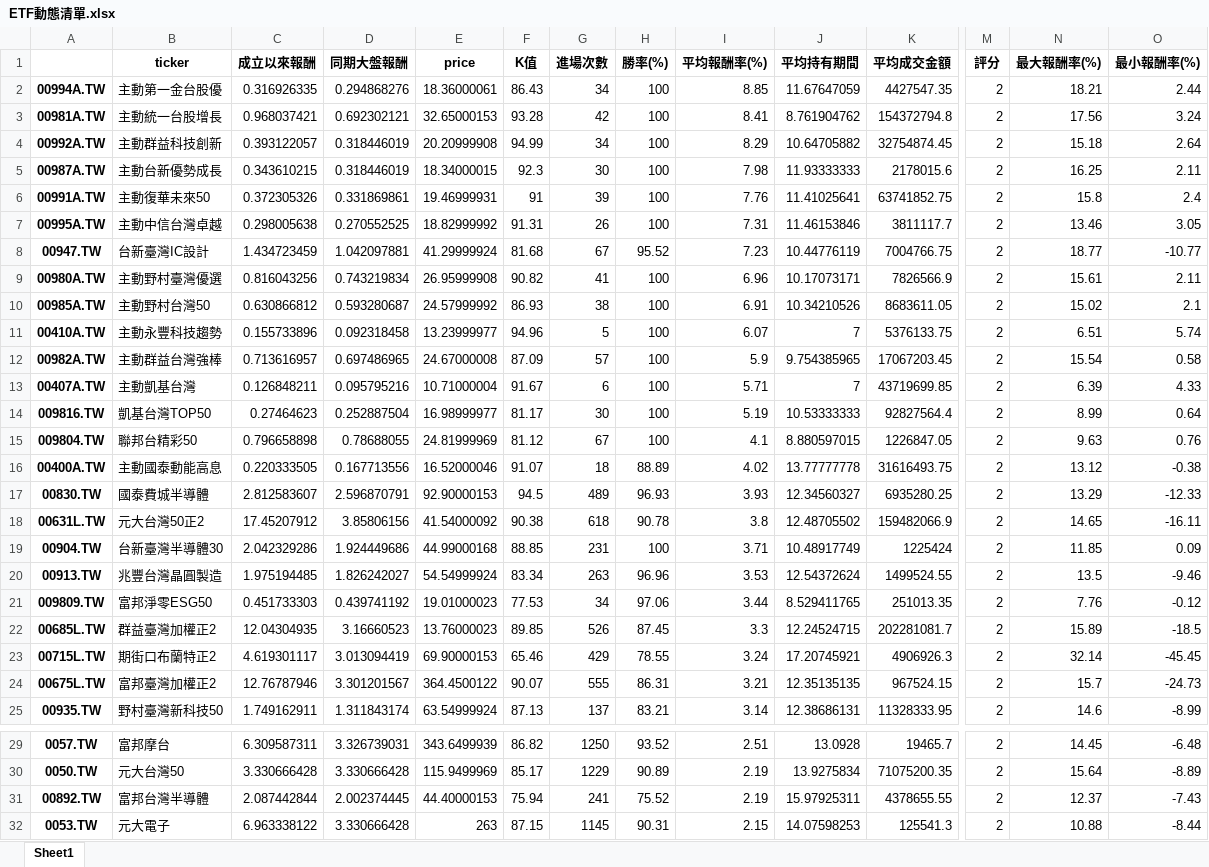
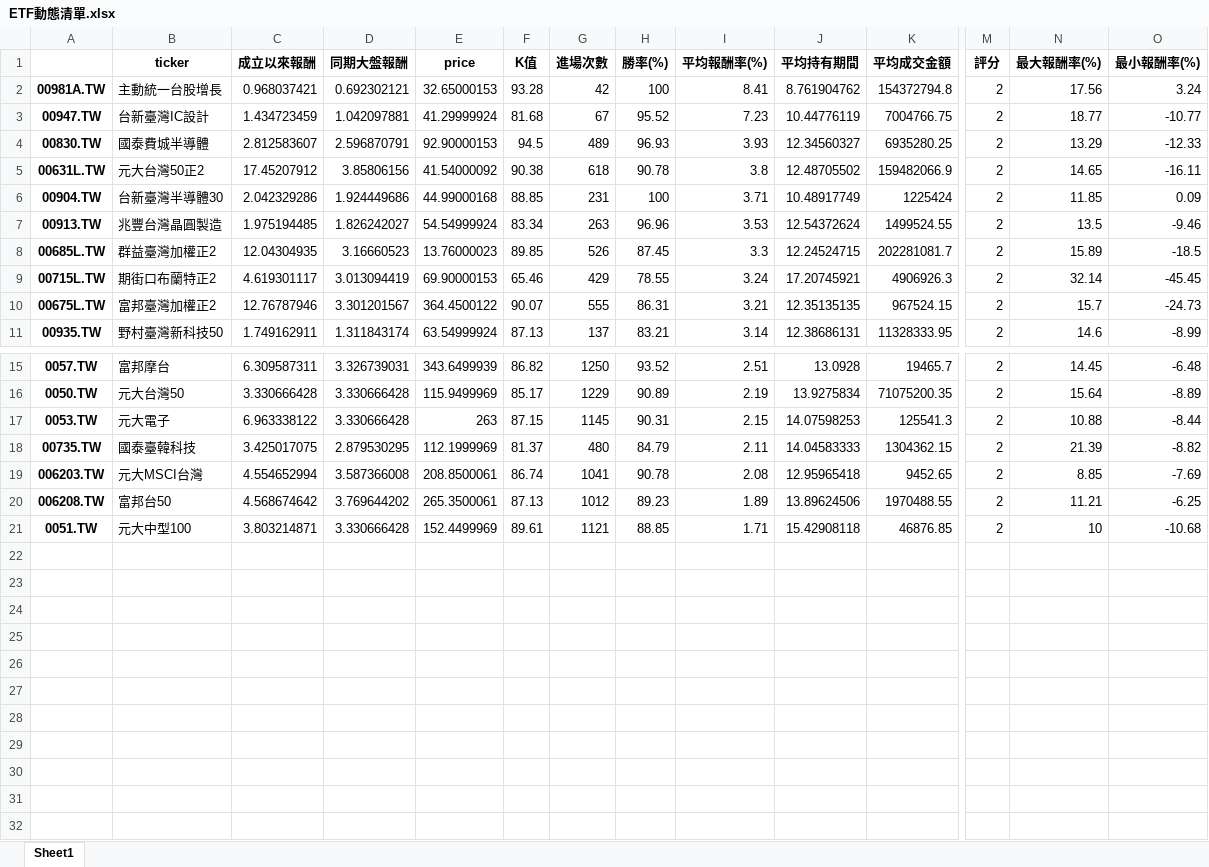
Before and after one commit to asura4code/Select_ETF, an Excel workbook: ETF動態清單.xlsx, sheet Sheet1, drawn as a sheet; only a part is shown, gaps mark what is left out; the shorter side is filled out with more unchanged rows; values as stored, in another font and other column widths than the file's, no borders; rows hold the shown columns only; the diff names each change by its address in the sheet, - before the commit and + after, or states it on an @@ line.

```diff
--- a/ETF動態清單.xlsx (sheet Sheet1)
+++ b/ETF動態清單.xlsx (sheet Sheet1)
-row 2: 00994A.TW | 主動第一金台股優 | 0.316926335 | 0.294868276 | 18.36000061 | 86.43 | 34 | 100 | 8.85 | 11.67647059 | 4427547.35 | 2 | 18.21 | 2.44
-row 4: 00992A.TW | 主動群益科技創新 | 0.393122057 | 0.318446019 | 20.20999908 | 94.99 | 34 | 100 | 8.29 | 10.64705882 | 32754874.45 | 2 | 15.18 | 2.64
-row 5: 00987A.TW | 主動台新優勢成長 | 0.343610215 | 0.318446019 | 18.34000015 | 92.3 | 30 | 100 | 7.98 | 11.93333333 | 2178015.6 | 2 | 16.25 | 2.11
-row 6: 00991A.TW | 主動復華未來50 | 0.372305326 | 0.331869861 | 19.46999931 | 91 | 39 | 100 | 7.76 | 11.41025641 | 63741852.75 | 2 | 15.8 | 2.4
-row 7: 00995A.TW | 主動中信台灣卓越 | 0.298005638 | 0.270552525 | 18.82999992 | 91.31 | 26 | 100 | 7.31 | 11.46153846 | 3811117.7 | 2 | 13.46 | 3.05
-row 9: 00980A.TW | 主動野村臺灣優選 | 0.816043256 | 0.743219834 | 26.95999908 | 90.82 | 41 | 100 | 6.96 | 10.17073171 | 7826566.9 | 2 | 15.61 | 2.11
-row 10: 00985A.TW | 主動野村台灣50 | 0.630866812 | 0.593280687 | 24.57999992 | 86.93 | 38 | 100 | 6.91 | 10.34210526 | 8683611.05 | 2 | 15.02 | 2.1
-row 11: 00410A.TW | 主動永豐科技趨勢 | 0.155733896 | 0.092318458 | 13.23999977 | 94.96 | 5 | 100 | 6.07 | 7 | 5376133.75 | 2 | 6.51 | 5.74
-row 12: 00982A.TW | 主動群益台灣強棒 | 0.713616957 | 0.697486965 | 24.67000008 | 87.09 | 57 | 100 | 5.9 | 9.754385965 | 17067203.45 | 2 | 15.54 | 0.58
-row 13: 00407A.TW | 主動凱基台灣 | 0.126848211 | 0.095795216 | 10.71000004 | 91.67 | 6 | 100 | 5.71 | 7 | 43719699.85 | 2 | 6.39 | 4.33
-row 14: 009816.TW | 凱基台灣TOP50 | 0.27464623 | 0.252887504 | 16.98999977 | 81.17 | 30 | 100 | 5.19 | 10.53333333 | 92827564.4 | 2 | 8.99 | 0.64
-row 15: 009804.TW | 聯邦台精彩50 | 0.796658898 | 0.78688055 | 24.81999969 | 81.12 | 67 | 100 | 4.1 | 8.880597015 | 1226847.05 | 2 | 9.63 | 0.76
-row 16: 00400A.TW | 主動國泰動能高息 | 0.220333505 | 0.167713556 | 16.52000046 | 91.07 | 18 | 88.89 | 4.02 | 13.77777778 | 31616493.75 | 2 | 13.12 | -0.38
-row 21: 009809.TW | 富邦淨零ESG50 | 0.451733303 | 0.439741192 | 19.01000023 | 77.53 | 34 | 97.06 | 3.44 | 8.529411765 | 251013.35 | 2 | 7.76 | -0.12
-row 31: 00892.TW | 富邦台灣半導體 | 2.087442844 | 2.002374445 | 44.40000153 | 75.94 | 241 | 75.52 | 2.19 | 15.97925311 | 4378655.55 | 2 | 12.37 | -7.43
```
